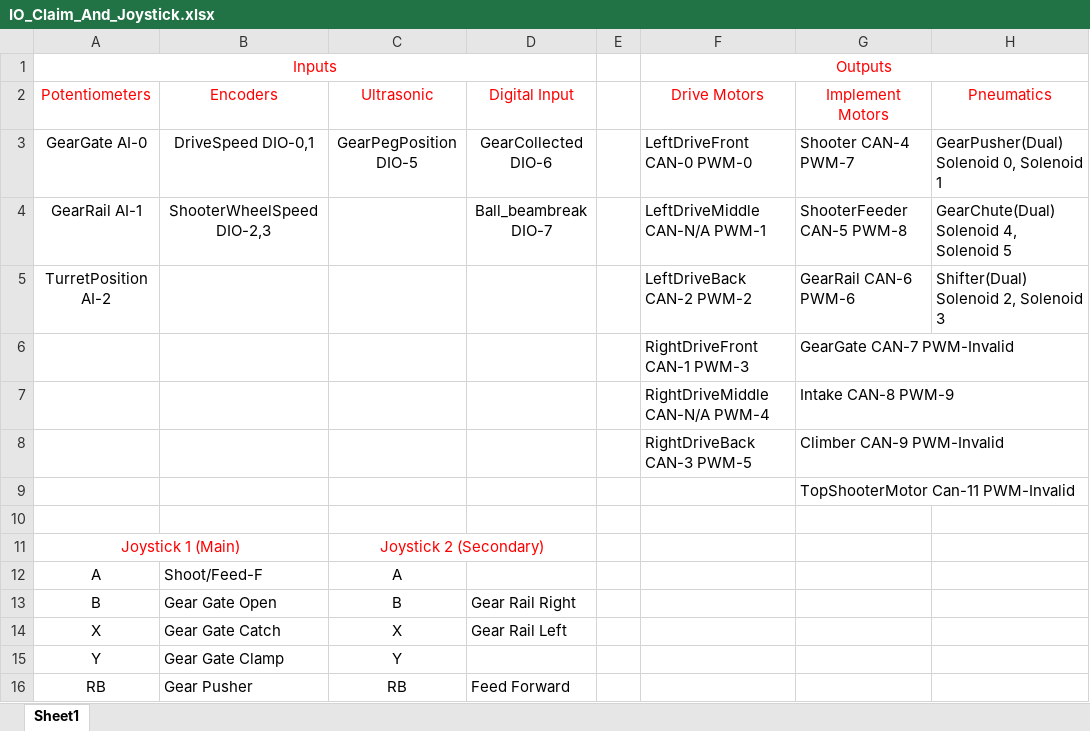
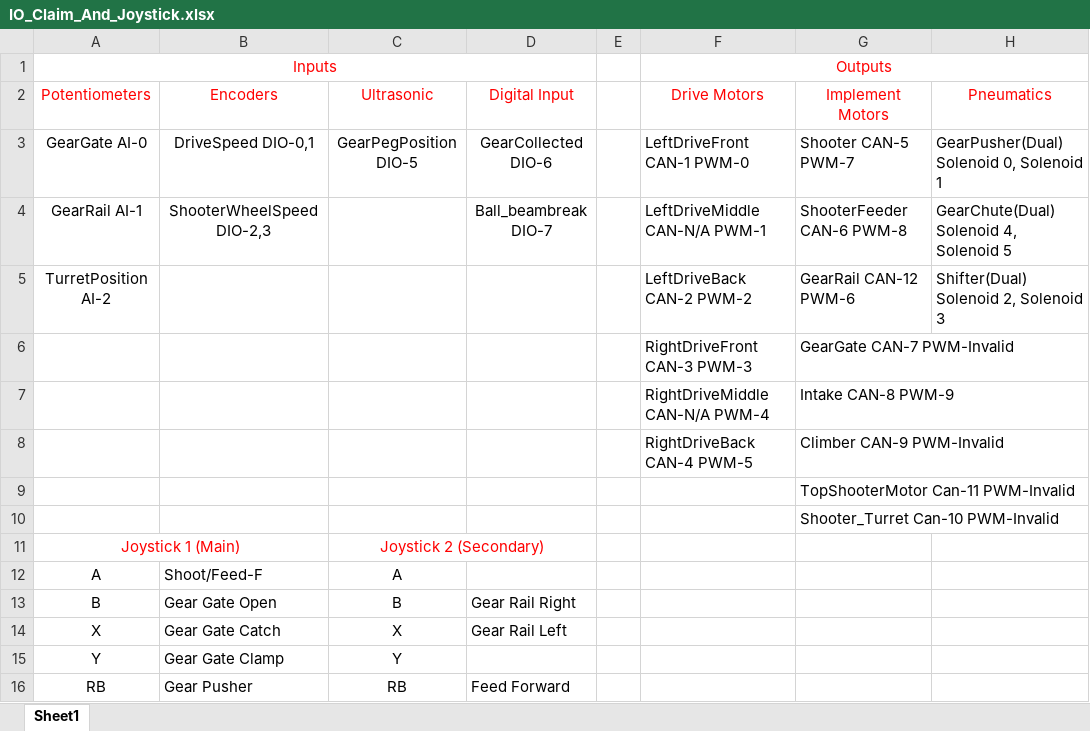
Before and after one commit to FRC1756-Argos/2017-Robot, an Excel workbook: IO_Claim_And_Joystick.xlsx, sheet Sheet1, drawn as a sheet; only a part is shown; values as stored, in another font and other column widths than the file's, no borders; the diff names each change by its address in the sheet, - before the commit and + after, or states it on an @@ line.

```diff
--- a/IO_Claim_And_Joystick.xlsx (sheet Sheet1)
+++ b/IO_Claim_And_Joystick.xlsx (sheet Sheet1)
-F3 (Drive Motors): LeftDriveFront CAN-0 PWM-0
+F3 (Drive Motors): LeftDriveFront CAN-1 PWM-0
-G3 (Implement Motors): Shooter CAN-4 PWM-7
+G3 (Implement Motors): Shooter CAN-5 PWM-7
-G4 (Implement Motors): ShooterFeeder CAN-5 PWM-8
+G4 (Implement Motors): ShooterFeeder CAN-6 PWM-8
-G5 (Implement Motors): GearRail CAN-6 PWM-6
+G5 (Implement Motors): GearRail CAN-12 PWM-6
-F6 (Drive Motors): RightDriveFront CAN-1 PWM-3
+F6 (Drive Motors): RightDriveFront CAN-3 PWM-3
-F8 (Drive Motors): RightDriveBack CAN-3 PWM-5
+F8 (Drive Motors): RightDriveBack CAN-4 PWM-5
-G10 (Implement Motors): (empty)
+G10 (Implement Motors): Shooter_Turret Can-10 PWM-Invalid
```
Also changed, not shown: 8 other files.
